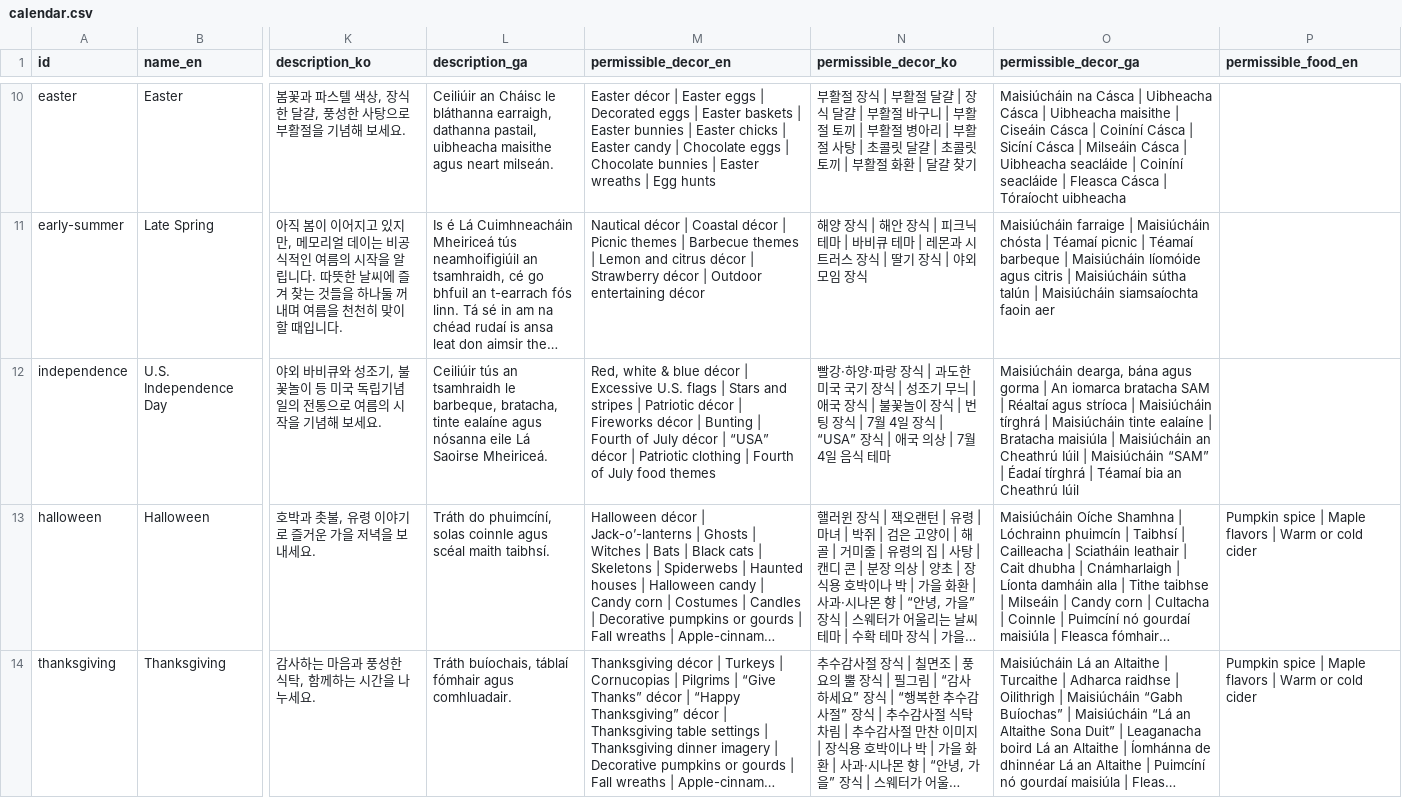
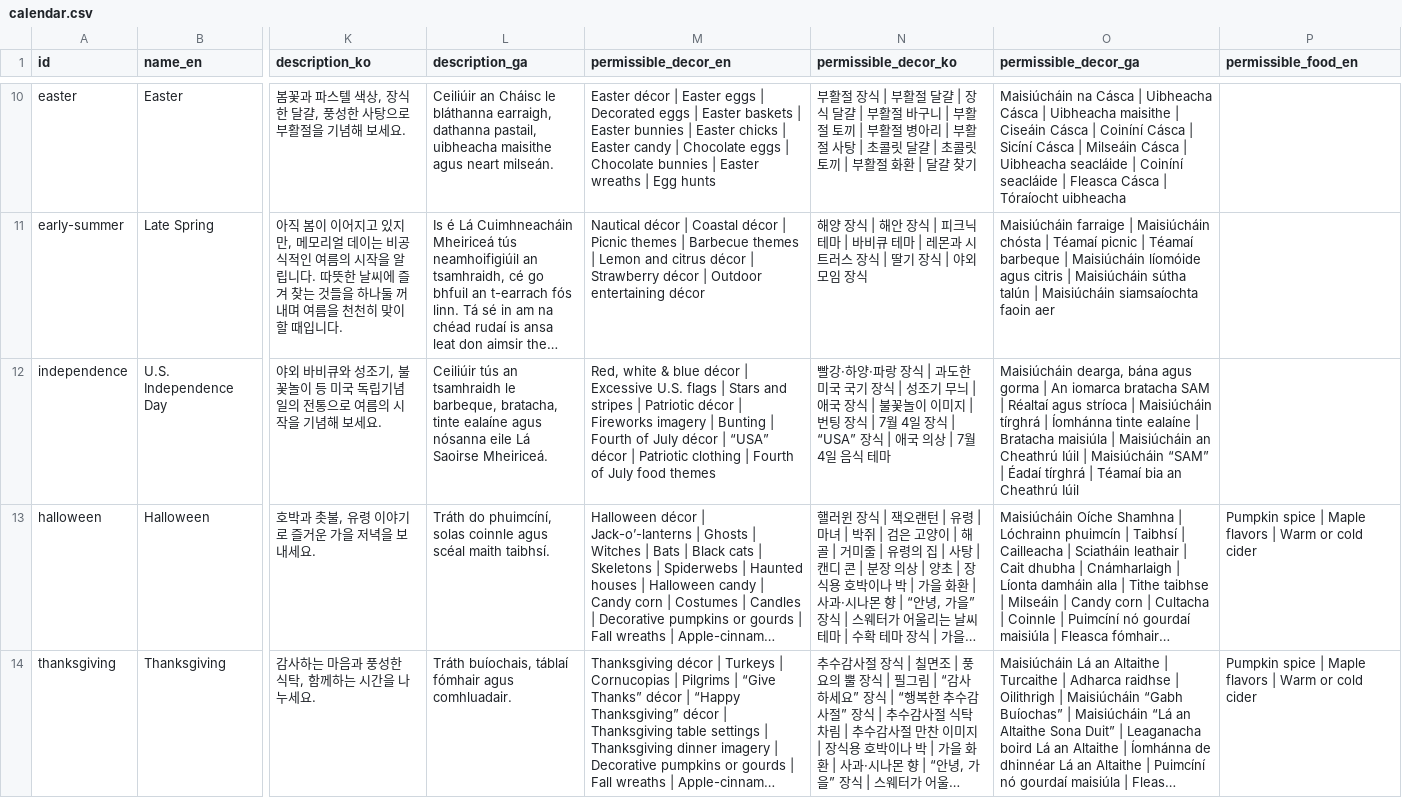
Before and after one commit to unpixelated-ideas/theseasonsays, a CSV file: src/data/calendar.csv, drawn as a sheet; only a part is shown, gaps mark what is left out; long unchanged cells end in …; the diff covers the shown part only; the diff names each change by its address in the sheet, - before the commit and + after, or states it on an @@ line.

Commit message:
Consolidate seasonal item names and preserve shared links

```diff
--- a/src/data/calendar.csv
+++ b/src/data/calendar.csv
-M12 (permissible_decor_en): …| Fireworks décor | Bunting…
+M12 (permissible_decor_en): …| Fireworks imagery | Bunting…
-N12 (permissible_decor_ko): …꽃놀이 장식 | 번팅…
+N12 (permissible_decor_ko): …꽃놀이 이미지 | 번팅…
-O12 (permissible_decor_ga): …tírghrá | Maisiúcháin tinte ealaíne…
+O12 (permissible_decor_ga): …tírghrá | Íomhánna tinte ealaíne…
```
Also changed, not shown: 18 edited cells elsewhere in this file, 2 other files.
